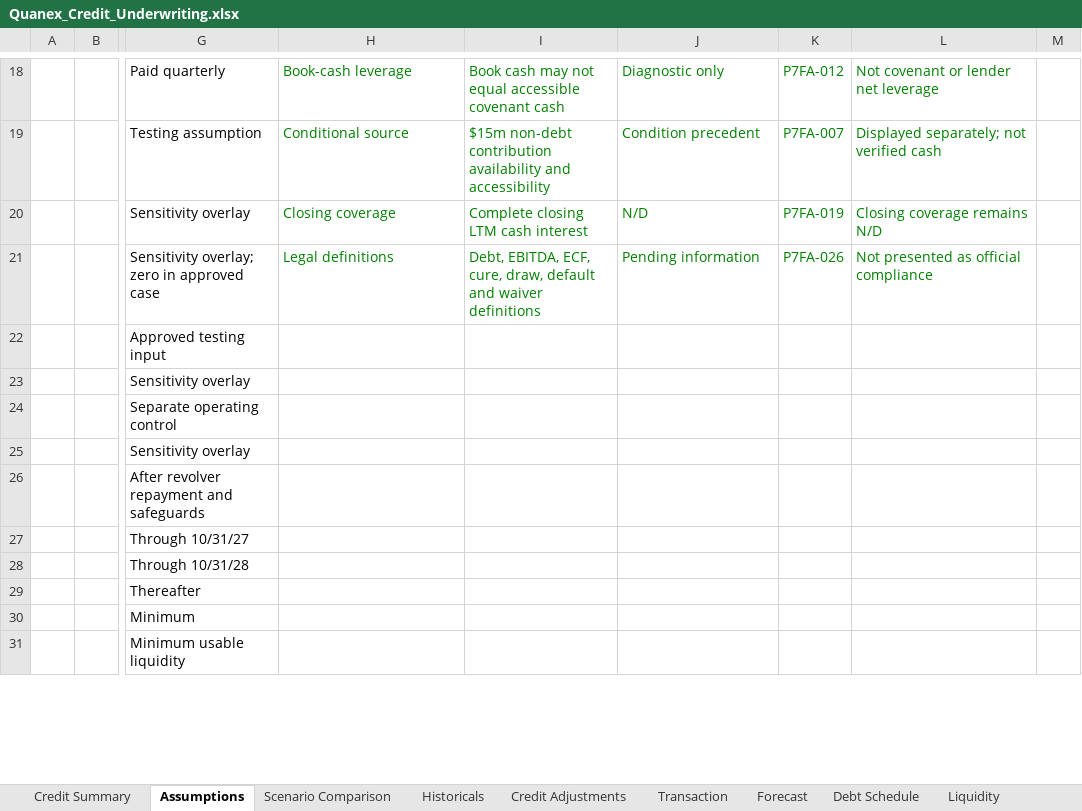
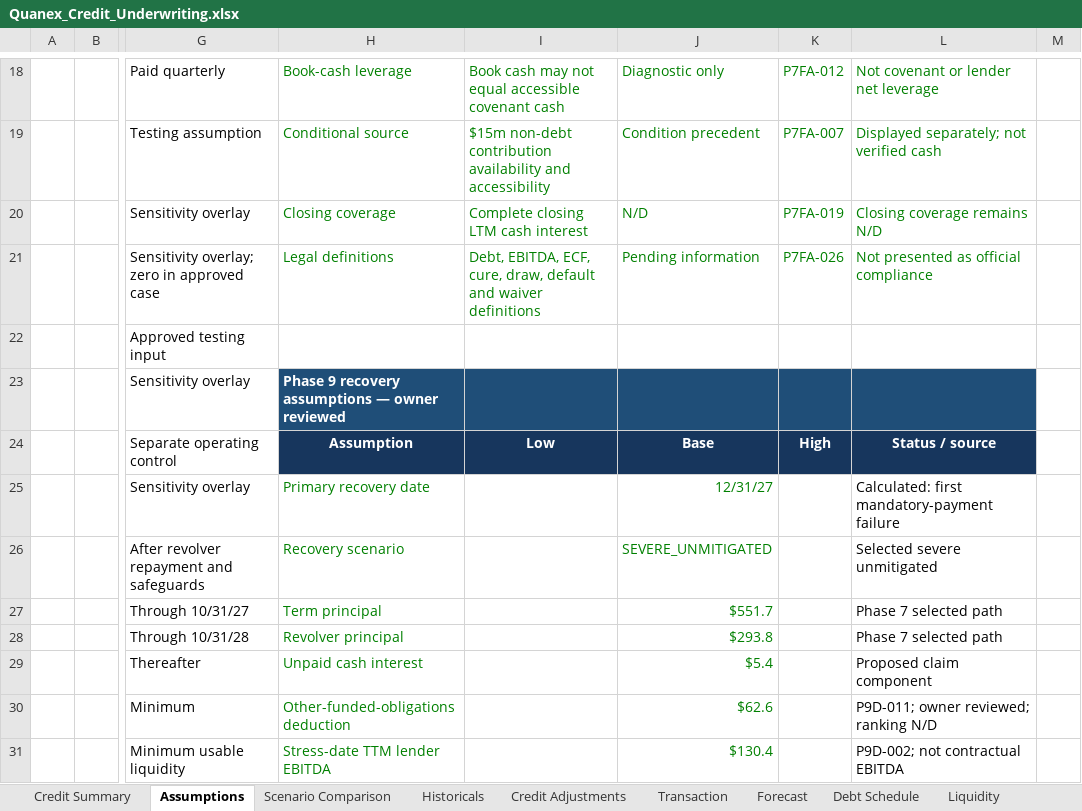
Before and after one commit to owencchapman24/quanex-credit-underwriting, an Excel workbook: model/Quanex_Credit_Underwriting.xlsx, sheet Assumptions, drawn as a sheet; only a part is shown, gaps mark what is left out; values as stored, in another font and other column widths than the file's, no borders; conditional formats not drawn; the diff covers the shown part only; the diff names each change by its address in the sheet, - before the commit and + after, or states it on an @@ line.

Commit message:
feat: add recovery risk assessment and monitoring

```diff
--- a/model/Quanex_Credit_Underwriting.xlsx (sheet Assumptions)
+++ b/model/Quanex_Credit_Underwriting.xlsx (sheet Assumptions)
-H23: (empty)
+H23: Phase 9 recovery assumptions — owner reviewed
-H23:L23 fill: none
+H23:L23 fill: #1F4E78
-H24: (empty)
+H24: Assumption
-H24:L24 fill: none
+H24:L24 fill: #17365D
-I24: (empty)
+I24: Low
-J24: (empty)
+J24: Base
-K24: (empty)
+K24: High
-L24: (empty)
+L24: Status / source
-H25: (empty)
+H25: Primary recovery date
-J25: (empty)
+J25: 12/31/27
-L25: (empty)
+L25: Calculated: first mandatory-payment failure
-H26: (empty)
+H26: Recovery scenario
-J26: (empty)
+J26: SEVERE_UNMITIGATED
-L26: (empty)
+L26: Selected severe unmitigated
-H27: (empty)
+H27: Term principal
-J27: (empty)
+J27: $551.7
-L27:L28: (empty)
+L27:L28: Phase 7 selected path
-H28: (empty)
+H28: Revolver principal
-J28: (empty)
+J28: $293.8
-H29: (empty)
+H29: Unpaid cash interest
-J29: (empty)
+J29: $5.4
-L29: (empty)
+L29: Proposed claim component
-H30: (empty)
+H30: Other-funded-obligations deduction
-J30: (empty)
+J30: $62.6
-L30: (empty)
+L30: P9D-011; owner reviewed; ranking N/D
-H31: (empty)
+H31: Stress-date TTM lender EBITDA
-J31: (empty)
+J31: $130.4
-L31: (empty)
+L31: P9D-002; not contractual EBITDA
```
Also changed, not shown: 35 edited cells and cell formats elsewhere in this sheet, sheet Recovery, sheet Sources, sheet Checks, sheet Credit Summary, charts or pictures, 32 other files.
